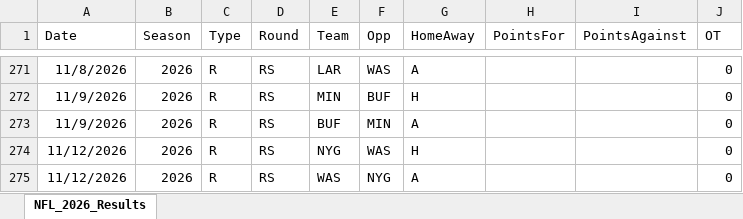
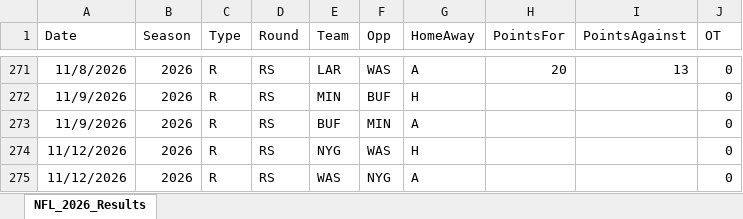
Before and after one commit to thomassutton-afk/TRACERsports, an Excel workbook: DBs/nfl/Results/NFL_2026_Results.xlsx, sheet NFL_2026_Results, drawn as a sheet; only a part is shown, gaps mark what is left out; values as stored, in another font and other column widths than the file's, no borders; the diff covers the shown part only; the diff names each change by its address in the sheet, - before the commit and + after, or states it on an @@ line.

Commit message:
Added NFL Results for Nov 8, 2026 - Part 1

```diff
--- a/DBs/nfl/Results/NFL_2026_Results.xlsx (sheet NFL_2026_Results)
+++ b/DBs/nfl/Results/NFL_2026_Results.xlsx (sheet NFL_2026_Results)
-H271 (PointsFor): (empty)
+H271 (PointsFor): 20
-I271 (PointsAgainst): (empty)
+I271 (PointsAgainst): 13
```
Also changed, not shown: 32 edited cells elsewhere in this sheet, 1 other file.
